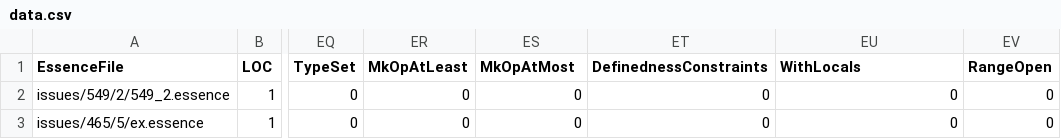
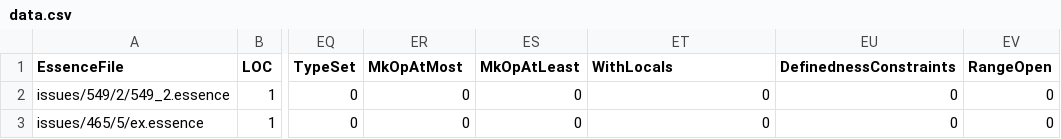
Before and after one commit to hecent/conjure-oxide, a CSV file: tools/essence-feature-usage-stats/data.csv, drawn as a sheet; only a part is shown, gaps mark what is left out; the diff names each change by its address in the sheet, - before the commit and + after, or states it on an @@ line.

Commit message:
Actions: Deploy the essence features usage table 🚀

```diff
--- a/tools/essence-feature-usage-stats/data.csv
+++ b/tools/essence-feature-usage-stats/data.csv
-ER1: MkOpAtLeast
+ER1: MkOpAtMost
-ES1: MkOpAtMost
+ES1: MkOpAtLeast
-ET1: DefinednessConstraints
+ET1: WithLocals
-EU1: WithLocals
+EU1: DefinednessConstraints
```
Also changed, not shown: 1 other file.
